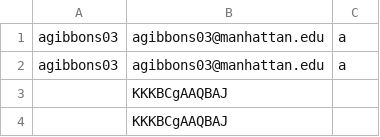
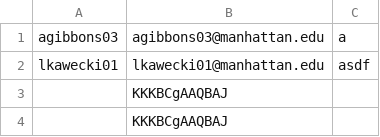
Before and after one commit to lkawecki/CMPT-465-Final, a CSV file: users-table-backup.csv, drawn as a sheet; only a part is shown; removed rows and columns are numbered as before the commit, all else as after; the diff names each change by its address in the sheet, - before the commit and + after, or states it on an @@ line.

```diff
--- a/users-table-backup.csv
+++ b/users-table-backup.csv
-row 2: agibbons03 | agibbons03@manhattan.edu | a
+row 2: lkawecki01 | lkawecki01@manhattan.edu | asdf
```
Also changed, not shown: 8 other files.
